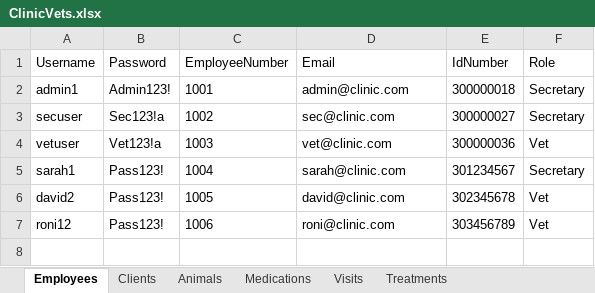
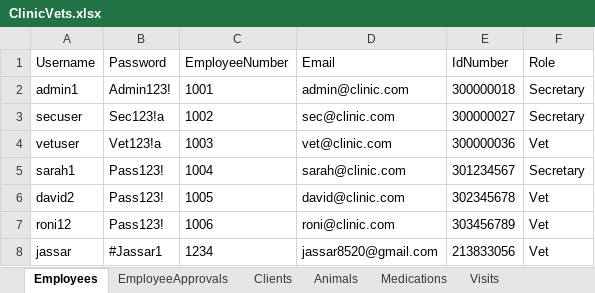
Before and after one commit to jassar8/ClinicVets, an Excel workbook: Source/Data/ClinicVets.xlsx, sheet Employees, drawn as a sheet; values as stored, in another font and other column widths than the file's, no borders; the diff names each change by its address in the sheet, - before the commit and + after, or states it on an @@ line.

```diff
--- a/Source/Data/ClinicVets.xlsx (sheet Employees)
+++ b/Source/Data/ClinicVets.xlsx (sheet Employees)
+sheet tab: EmployeeApprovals
+row 8: jassar | #Jassar1 | 1234 | jassar8520@gmail.com | 213833056 | Vet
```
